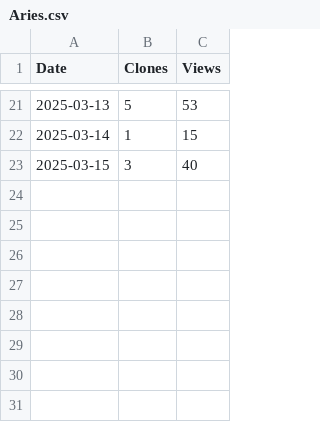
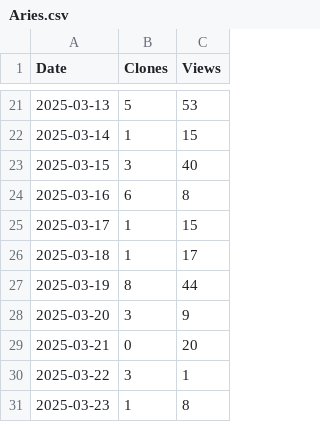
Before and after one commit to arc-research-lab/Aries, a CSV file: assets/Aries.csv, drawn as a sheet; only a part is shown, gaps mark what is left out; the diff names each change by its address in the sheet, - before the commit and + after, or states it on an @@ line.

```diff
--- a/assets/Aries.csv
+++ b/assets/Aries.csv
+row 24: 2025-03-16 | 6 | 8
+row 25: 2025-03-17 | 1 | 15
+row 26: 2025-03-18 | 1 | 17
+row 27: 2025-03-19 | 8 | 44
+row 28: 2025-03-20 | 3 | 9
+row 29: 2025-03-21 | 0 | 20
+row 30: 2025-03-22 | 3 | 1
+row 31: 2025-03-23 | 1 | 8
```
Also changed, not shown: 2 other files.
